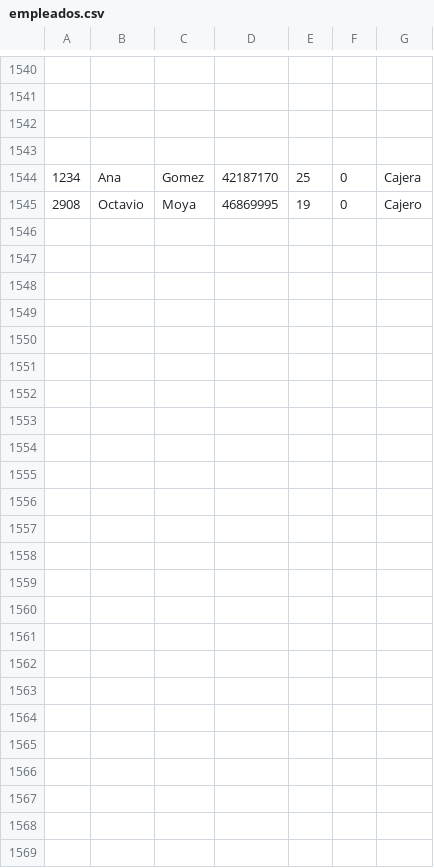
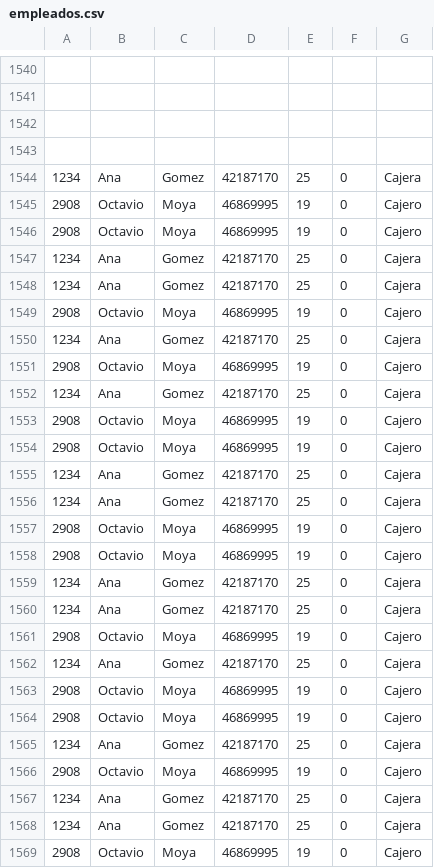
Before and after one commit to moyeta-tech/Cine, a CSV file: Proyecto_Cine/build/Desktop_Qt_6_7_2_MinGW_64_bit-Debug/empleados.csv, drawn as a sheet; only a part is shown, gaps mark what is left out; the diff names each change by its address in the sheet, - before the commit and + after, or states it on an @@ line.

Commit message:
Todavia sin funcionar lo de empleados.csv

```diff
--- a/Proyecto_Cine/build/Desktop_Qt_6_7_2_MinGW_64_bit-Debug/empleados.csv
+++ b/Proyecto_Cine/build/Desktop_Qt_6_7_2_MinGW_64_bit-Debug/empleados.csv
+row 1546: 2908 | Octavio | Moya | 46869995 | 19 | 0 | Cajero
+row 1547: 1234 | Ana | Gomez | 42187170 | 25 | 0 | Cajera
+row 1548: 1234 | Ana | Gomez | 42187170 | 25 | 0 | Cajera
+row 1549: 2908 | Octavio | Moya | 46869995 | 19 | 0 | Cajero
+row 1550: 1234 | Ana | Gomez | 42187170 | 25 | 0 | Cajera
+row 1551: 2908 | Octavio | Moya | 46869995 | 19 | 0 | Cajero
+row 1552: 1234 | Ana | Gomez | 42187170 | 25 | 0 | Cajera
+row 1553: 2908 | Octavio | Moya | 46869995 | 19 | 0 | Cajero
+row 1554: 2908 | Octavio | Moya | 46869995 | 19 | 0 | Cajero
+row 1555: 1234 | Ana | Gomez | 42187170 | 25 | 0 | Cajera
+row 1556: 1234 | Ana | Gomez | 42187170 | 25 | 0 | Cajera
+row 1557: 2908 | Octavio | Moya | 46869995 | 19 | 0 | Cajero
+row 1558: 2908 | Octavio | Moya | 46869995 | 19 | 0 | Cajero
+row 1559: 1234 | Ana | Gomez | 42187170 | 25 | 0 | Cajera
+row 1560: 1234 | Ana | Gomez | 42187170 | 25 | 0 | Cajera
+row 1561: 2908 | Octavio | Moya | 46869995 | 19 | 0 | Cajero
+row 1562: 1234 | Ana | Gomez | 42187170 | 25 | 0 | Cajera
+row 1563: 2908 | Octavio | Moya | 46869995 | 19 | 0 | Cajero
+row 1564: 2908 | Octavio | Moya | 46869995 | 19 | 0 | Cajero
+row 1565: 1234 | Ana | Gomez | 42187170 | 25 | 0 | Cajera
+row 1566: 2908 | Octavio | Moya | 46869995 | 19 | 0 | Cajero
+row 1567: 1234 | Ana | Gomez | 42187170 | 25 | 0 | Cajera
+row 1568: 1234 | Ana | Gomez | 42187170 | 25 | 0 | Cajera
+row 1569: 2908 | Octavio | Moya | 46869995 | 19 | 0 | Cajero
```
Also changed, not shown: 6 other files.
